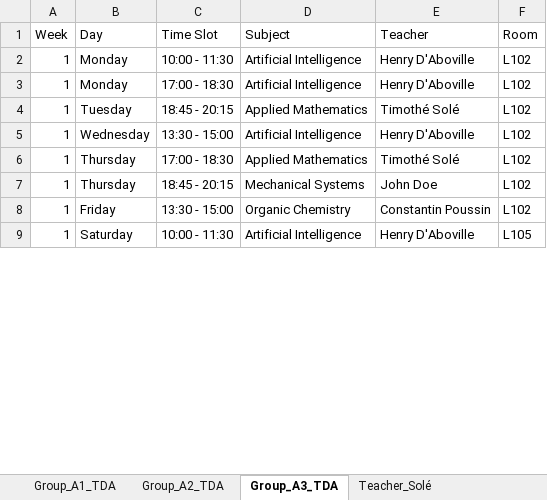
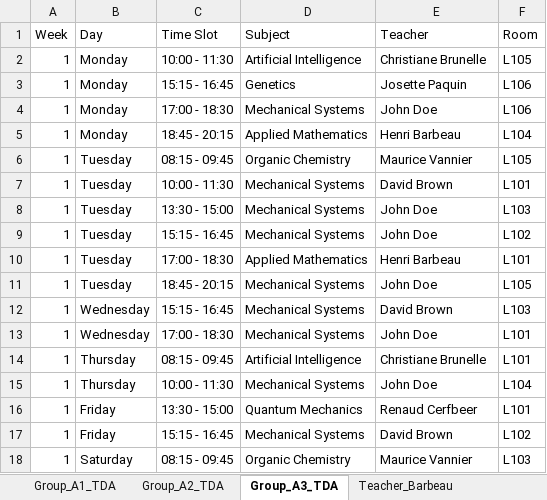
Before and after one commit to Hu9o73/Goodwing-Timetabler, an Excel workbook: Outputs/excel/schedule.xlsx, sheet Group_A3_TDA, drawn as a sheet; only a part is shown; values as stored, in another font and other column widths than the file's, no cell formats; addresses are those after the commit; the diff covers the shown part only; the diff names each change by its address in the sheet, - before the commit and + after, or states it on an @@ line.

Commit message:
v0.1.1 - Optimized the teacher availability function

```diff
--- a/Outputs/excel/schedule.xlsx (sheet Group_A3_TDA)
+++ b/Outputs/excel/schedule.xlsx (sheet Group_A3_TDA)
-E2 (Teacher): Henry D'Aboville
+E2 (Teacher): Christiane Brunelle
-F2 (Room): L102
+F2 (Room): L105
+row 3: 1 | Monday | 15:15 - 16:45 | Genetics | Josette Paquin | L106
-D4 (Subject): Artificial Intelligence
+D4 (Subject): Mechanical Systems
-E4 (Teacher): Henry D'Aboville
+E4 (Teacher): John Doe
-F4 (Room): L102
+F4 (Room): L106
-B5 (Day): Tuesday
+B5 (Day): Monday
-E5 (Teacher): Timothé Solé
+E5 (Teacher): Henri Barbeau
-F5 (Room): L102
+F5 (Room): L104
+row 6: 1 | Tuesday | 08:15 - 09:45 | Organic Chemistry | Maurice Vannier | L105
+row 7: 1 | Tuesday | 10:00 - 11:30 | Mechanical Systems | David Brown | L101
-B8 (Day): Wednesday
+B8 (Day): Tuesday
-D8 (Subject): Artificial Intelligence
+D8 (Subject): Mechanical Systems
-E8 (Teacher): Henry D'Aboville
+E8 (Teacher): John Doe
-F8 (Room): L102
+F8 (Room): L103
+row 9: 1 | Tuesday | 15:15 - 16:45 | Mechanical Systems | John Doe | L102
-B10:B11 (Day): Thursday
+B10:B11 (Day): Tuesday
-E10 (Teacher): Timothé Solé
+E10 (Teacher): Henri Barbeau
-F10 (Room): L102
+F10 (Room): L101
-F11 (Room): L102
+F11 (Room): L105
+row 12: 1 | Wednesday | 15:15 - 16:45 | Mechanical Systems | David Brown | L103
+row 13: 1 | Wednesday | 17:00 - 18:30 | Mechanical Systems | John Doe | L101
+row 14: 1 | Thursday | 08:15 - 09:45 | Artificial Intelligence | Christiane Brunelle | L101
+row 15: 1 | Thursday | 10:00 - 11:30 | Mechanical Systems | John Doe | L104
-D16 (Subject): Organic Chemistry
+D16 (Subject): Quantum Mechanics
-E16 (Teacher): Constantin Poussin
+E16 (Teacher): Renaud Cerfbeer
-F16 (Room): L102
+F16 (Room): L101
+row 17: 1 | Friday | 15:15 - 16:45 | Mechanical Systems | David Brown | L102
-C18 (Time Slot): 10:00 - 11:30
+C18 (Time Slot): 08:15 - 09:45
-D18 (Subject): Artificial Intelligence
+D18 (Subject): Organic Chemistry
-E18 (Teacher): Henry D'Aboville
+E18 (Teacher): Maurice Vannier
-F18 (Room): L105
+F18 (Room): L103
```
Also changed, not shown: other rows of this sheet, sheet Group_A2_TDA, sheet Room_L101, sheet Group_A1_TDA, sheet Room_L102, sheet Room_L104, sheet Room_L106, 14 more sheets, other sheet tabs, cell formats, 3 other files.
